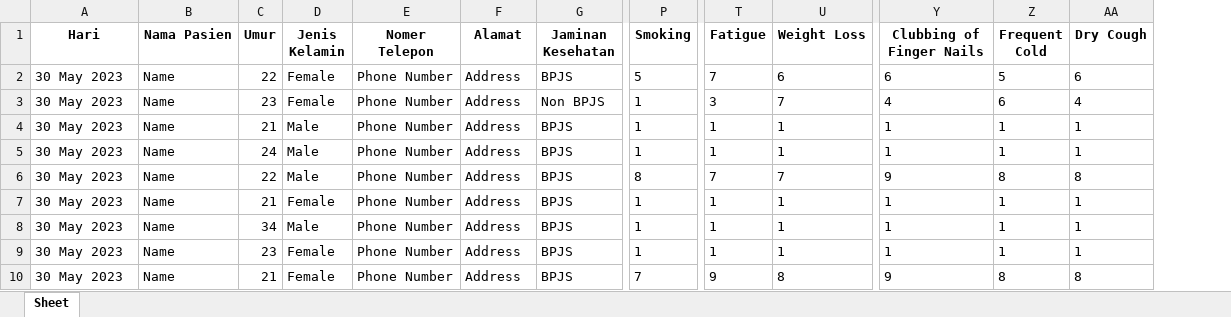
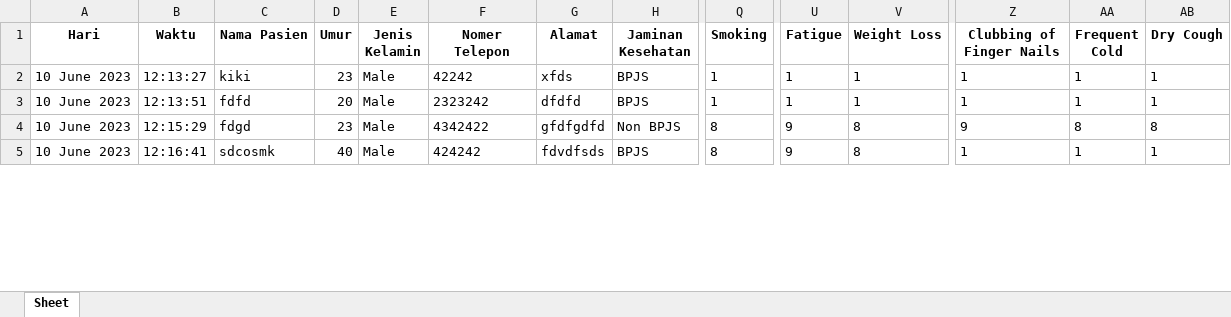
Before and after one commit to rizkyyanuark/College, an Excel workbook: lung cancer disease/projek sda sem 2/data.xlsx, sheet Sheet, drawn as a sheet; only a part is shown, gaps mark what is left out; values as stored, in another font and other column widths than the file's, no borders; removed rows and columns are numbered as before the commit, all else as after; rows hold the shown columns only; the diff covers the shown part only; the diff names each change by its address in the sheet, - before the commit and + after, or states it on an @@ line.

```diff
--- a/lung cancer disease/projek sda sem 2/data.xlsx (sheet Sheet)
+++ b/lung cancer disease/projek sda sem 2/data.xlsx (sheet Sheet)
+column B (Waktu), rows 2-5: 12:13:27 | 12:13:51 | 12:15:29 | 12:16:41
-row 2: 30 May 2023 | Name | 22 | Female | Phone Number | Address | BPJS | 5 | 7 | 6 | 6 | 5 | 6
-row 3: 30 May 2023 | Name | 23 | Female | Phone Number | Address | Non BPJS | 1 | 3 | 7 | 4 | 6 | 4
-A2:A4 (Hari): 30 May 2023
+A2:A4 (Hari): 10 June 2023
-C2 (Nama Pasien): Name
+C2 (Nama Pasien): kiki
-D2 (Umur): 21
+D2 (Umur): 23
-F2 (Nomer Telepon): Phone Number
+F2 (Nomer Telepon): 42242
-G2 (Alamat): Address
+G2 (Alamat): xfds
-C3 (Nama Pasien): Name
+C3 (Nama Pasien): fdfd
-D3 (Umur): 24
+D3 (Umur): 20
-F3 (Nomer Telepon): Phone Number
+F3 (Nomer Telepon): 2323242
-G3 (Alamat): Address
+G3 (Alamat): dfdfd
-C4 (Nama Pasien): Name
+C4 (Nama Pasien): fdgd
-D4 (Umur): 22
+D4 (Umur): 23
-F4 (Nomer Telepon): Phone Number
+F4 (Nomer Telepon): 4342422
-G4 (Alamat): Address
+G4 (Alamat): gfdfgdfd
-H4 (Jaminan Kesehatan): BPJS
+H4 (Jaminan Kesehatan): Non BPJS
-U4 (Fatigue): 7
+U4 (Fatigue): 9
-V4 (Weight Loss): 7
+V4 (Weight Loss): 8
-row 7: 30 May 2023 | Name | 21 | Female | Phone Number | Address | BPJS | 1 | 1 | 1 | 1 | 1 | 1
-row 8: 30 May 2023 | Name | 34 | Male | Phone Number | Address | BPJS | 1 | 1 | 1 | 1 | 1 | 1
-row 9: 30 May 2023 | Name | 23 | Female | Phone Number | Address | BPJS | 1 | 1 | 1 | 1 | 1 | 1
-A5 (Hari): 30 May 2023
+A5 (Hari): 10 June 2023
-C5 (Nama Pasien): Name
+C5 (Nama Pasien): sdcosmk
-D5 (Umur): 21
+D5 (Umur): 40
-E5 (Jenis Kelamin): Female
+E5 (Jenis Kelamin): Male
-F5 (Nomer Telepon): Phone Number
+F5 (Nomer Telepon): 424242
-G5 (Alamat): Address
+G5 (Alamat): fdvdfsds
-Q5 (Smoking): 7
+Q5 (Smoking): 8
-Z5 (Clubbing of Finger Nails): 9
+Z5 (Clubbing of Finger Nails): 1
-AA5 (Frequent Cold): 8
+AA5 (Frequent Cold): 1
-AB5 (Dry Cough): 8
+AB5 (Dry Cough): 1
```
Also changed, not shown: 2 added rows, 5 removed rows and 12 edited cells elsewhere in this sheet, 19 other files.
